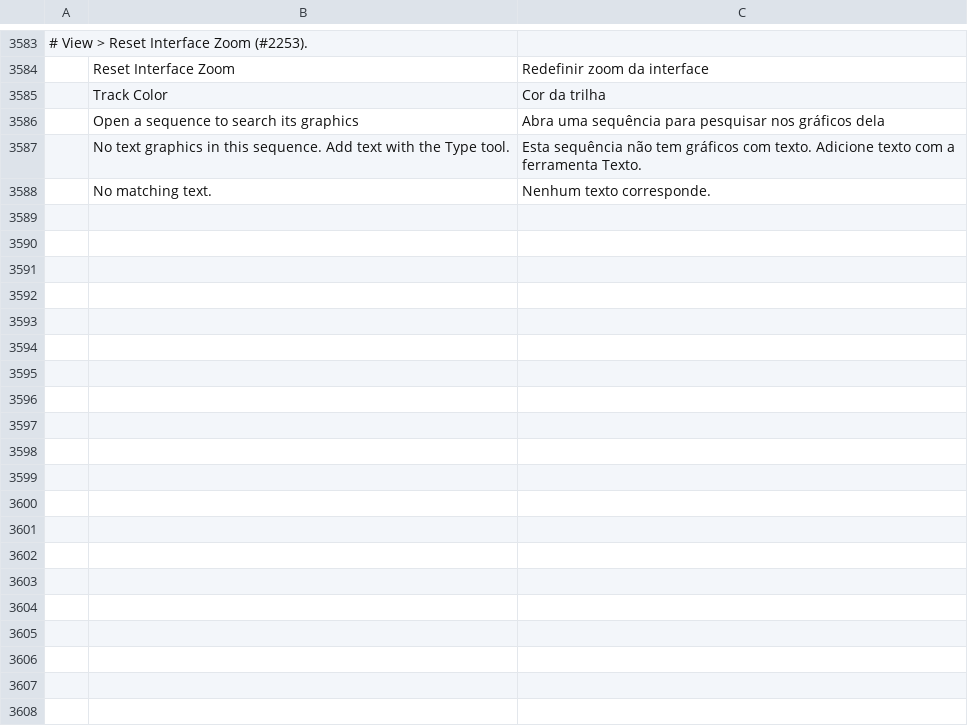
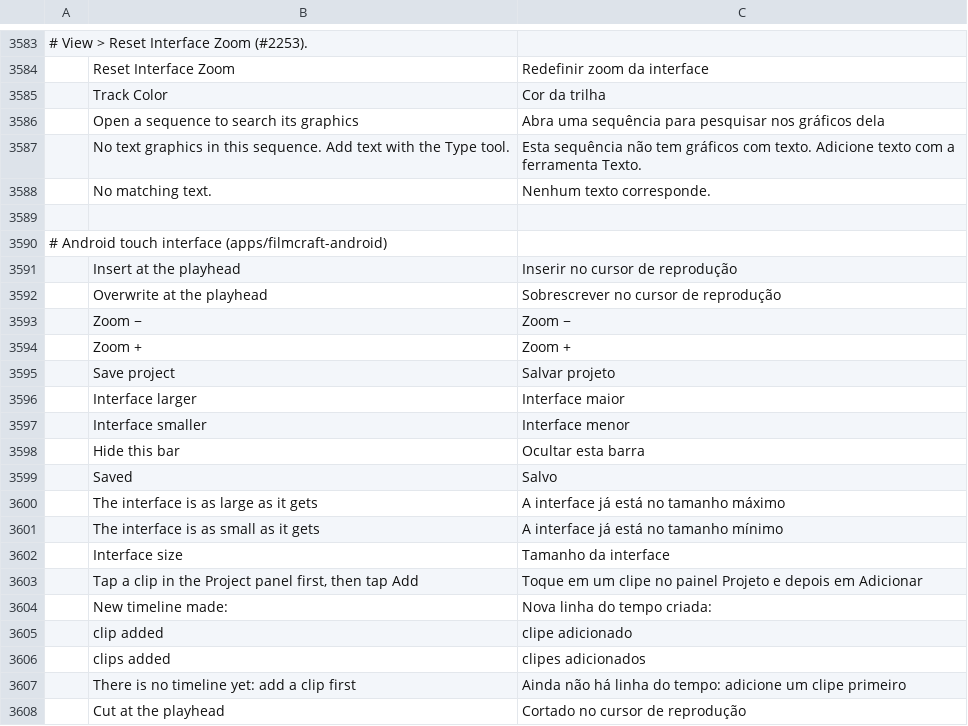
Before and after one commit to arturseixas/filmcrafts, a TSV file: crates/ui-egui/src/i18n/pt-br.tsv, drawn as a sheet; only a part is shown, gaps mark what is left out; the diff covers the shown part only.

```diff
--- a/crates/ui-egui/src/i18n/pt-br.tsv
+++ b/crates/ui-egui/src/i18n/pt-br.tsv
@@ -3588 +3588,21 @@
 	No matching text.	Nenhum texto corresponde.
+
+# Android touch interface (apps/filmcraft-android)
+	Insert at the playhead	Inserir no cursor de reprodução
+	Overwrite at the playhead	Sobrescrever no cursor de reprodução
+	Zoom −	Zoom −
+	Zoom +	Zoom +
+	Save project	Salvar projeto
+	Interface larger	Interface maior
+	Interface smaller	Interface menor
+	Hide this bar	Ocultar esta barra
+	Saved	Salvo
+	The interface is as large as it gets	A interface já está no tamanho máximo
+	The interface is as small as it gets	A interface já está no tamanho mínimo
+	Interface size	Tamanho da interface
+	Tap a clip in the Project panel first, then tap Add	Toque em um clipe no painel Projeto e depois em Adicionar
+	New timeline made:	Nova linha do tempo criada:
+	clip added	clipe adicionado
+	clips added	clipes adicionados
+	There is no timeline yet: add a clip first	Ainda não há linha do tempo: adicione um clipe primeiro
+	Cut at the playhead	Cortado no cursor de reprodução
```
Also changed, not shown: 39 added rows elsewhere in this file, 17 other files.
